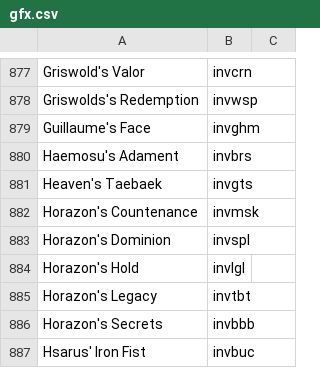
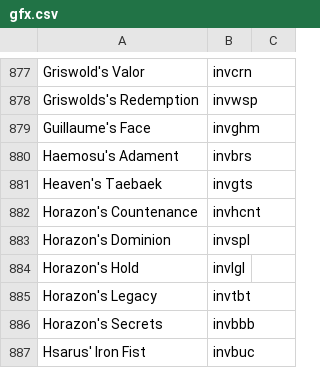
Before and after one commit to potlo164/Looted-gid-Potlo, a CSV file: data/gfx.csv, drawn as a sheet; only a part is shown, gaps mark what is left out.

Commit message:
Add Horazon's Countenance specific sprite (invhcnt)

```diff
--- a/data/gfx.csv
+++ b/data/gfx.csv
@@ -881,3 +881,3 @@ Haemosu's Adament,invbrs
 Heaven's Taebaek,invgts
-Horazon's Countenance,invmsk
+Horazon's Countenance,invhcnt
 Horazon's Dominion,invspl
```
Also changed, not shown: 1 other file.
